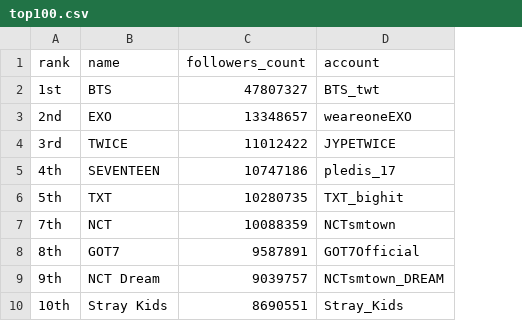
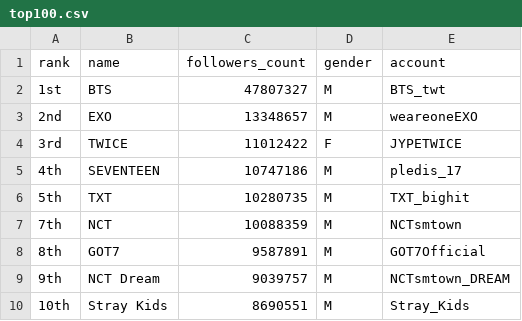
Before and after one commit to jinjinzara/twitter-fandom-analysis, a CSV file: crawling/top100.csv, drawn as a sheet; only a part is shown; the diff names each change by its address in the sheet, - before the commit and + after, or states it on an @@ line.

```diff
--- a/crawling/top100.csv
+++ b/crawling/top100.csv
+column D (gender), rows 2-10: M | M | F | M | M | M | M | M | M
```
Also changed, not shown: 1 other file.
